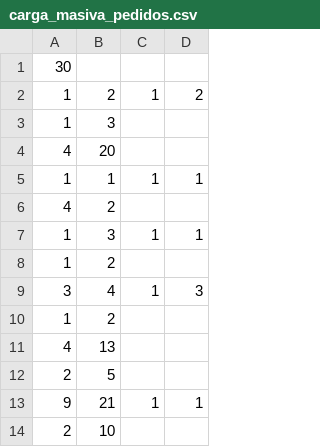
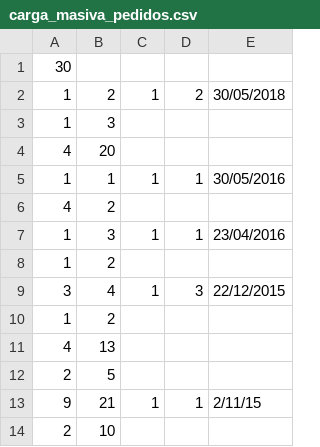
Before and after one commit to DeluxeAlonso/SAD, a CSV file: files/carga_masiva_pedidos.csv, drawn as a sheet; only a part is shown; the diff names each change by its address in the sheet, - before the commit and + after, or states it on an @@ line.

```diff
--- a/files/carga_masiva_pedidos.csv
+++ b/files/carga_masiva_pedidos.csv
+column E, rows 2-13: 30/05/2018 |  |  | 30/05/2016 |  | 23/04/2016 |  | 22/12/2015 |  |  |  | 2/11/15
```
Also changed, not shown: 1 other file.
